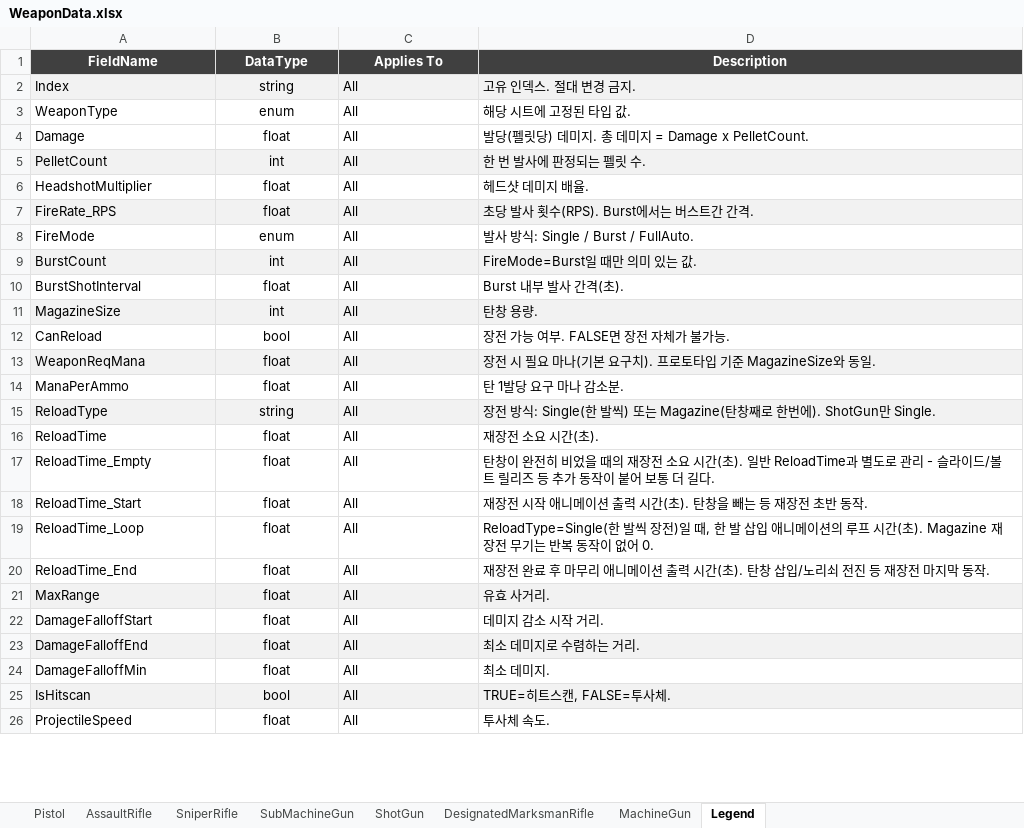
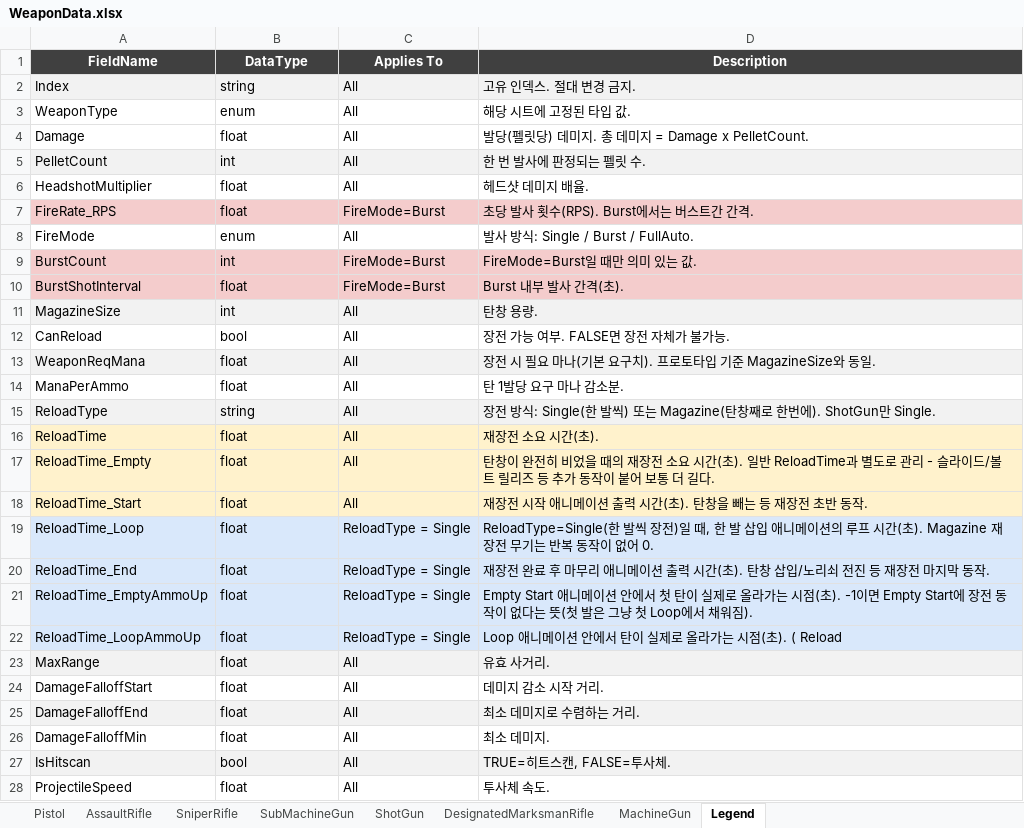
Before and after one commit to DevKddr/ProjectRWW, an Excel workbook: Content/Data/weapons/WeaponData.xlsx, sheet Legend, drawn as a sheet; only a part is shown; values as stored, in another font and other column widths than the file's, no borders; charts and pictures not drawn; addresses are those after the commit; the diff covers the shown part only; the diff names each change by its address in the sheet, - before the commit and + after, or states it on an @@ line.

Commit message:
WeaponData.xslx 파일 수정된 Json 파일에 맞게 최신화
ReloadType이 Single인 총기를 위해 작업한 칼럼 2종 추가
- ReloadTime_EmptyAmmoUp
- ReloadTime_LoopAmmoUP

```diff
--- a/Content/Data/weapons/WeaponData.xlsx (sheet Legend)
+++ b/Content/Data/weapons/WeaponData.xlsx (sheet Legend)
-B2:B20 alignment: center
+B2:B20 alignment: left
-A7:D7 fill: #F2F2F2
+A7:D7 fill: #F4CCCC
-C7 (Applies To): All
+C7 (Applies To): FireMode=Burst
-A9:D9 fill: #F2F2F2
+A9:D9 fill: #F4CCCC
-C9:C10 (Applies To): All
+C9:C10 (Applies To): FireMode=Burst
-A10:D10 fill: none
+A10:D10 fill: #F4CCCC
-A16:D18 fill: none
+A16:D18 fill: #FFF2CC
-A19:D20 fill: none
+A19:D20 fill: #D9E8FB
-C19:C20 (Applies To): All
+C19:C20 (Applies To): ReloadType = Single
+row 21: ReloadTime_EmptyAmmoUp | float | ReloadType = Single | Empty Start 애니메이션 안에서 첫 탄이 실제로 올라가는 시점(초). -1이면 Empty Start에 장전 동작이 없다는 뜻(첫 발은 그냥 첫 Loop에서 채워짐).
+row 22: ReloadTime_LoopAmmoUp | float | ReloadType = Single | Loop 애니메이션 안에서 탄이 실제로 올라가는 시점(초). ( Reload
-B23:B28 alignment: center
+B23:B28 alignment: left
```
Also changed, not shown: cell formats elsewhere in this sheet, sheet Pistol, sheet AssaultRifle, sheet SubMachineGun, sheet MachineGun, sheet DesignatedMarksmanRifle, sheet SniperRifle, 1 more sheet, charts or pictures, 5 other files.
